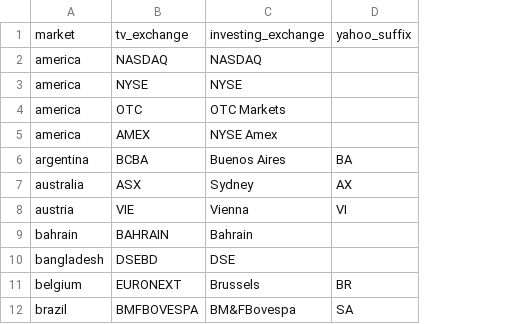
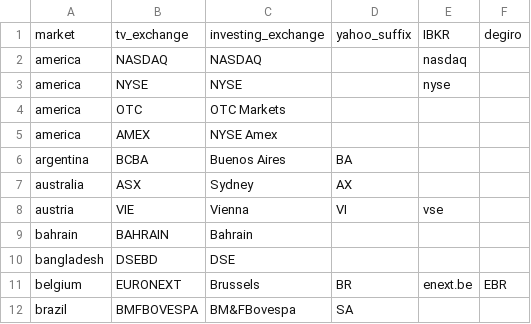
Before and after one commit to alexleethinker/Trading, a CSV file: investin/data/static/investing/exchange_match.csv, drawn as a sheet; only a part is shown; the diff names each change by its address in the sheet, - before the commit and + after, or states it on an @@ line.

```diff
--- a/investin/data/static/investing/exchange_match.csv
+++ b/investin/data/static/investing/exchange_match.csv
+column E, rows 1-11: IBKR | nasdaq | nyse |  |  |  |  | vse |  |  | enext.be
+column F, rows 1-11: degiro |  |  |  |  |  |  |  |  |  | EBR
```
Also changed, not shown: investin/data/spot/stock_spot_euronext.csv, investin/data/spot/stock_spot_xetra.csv, 9 other files.
